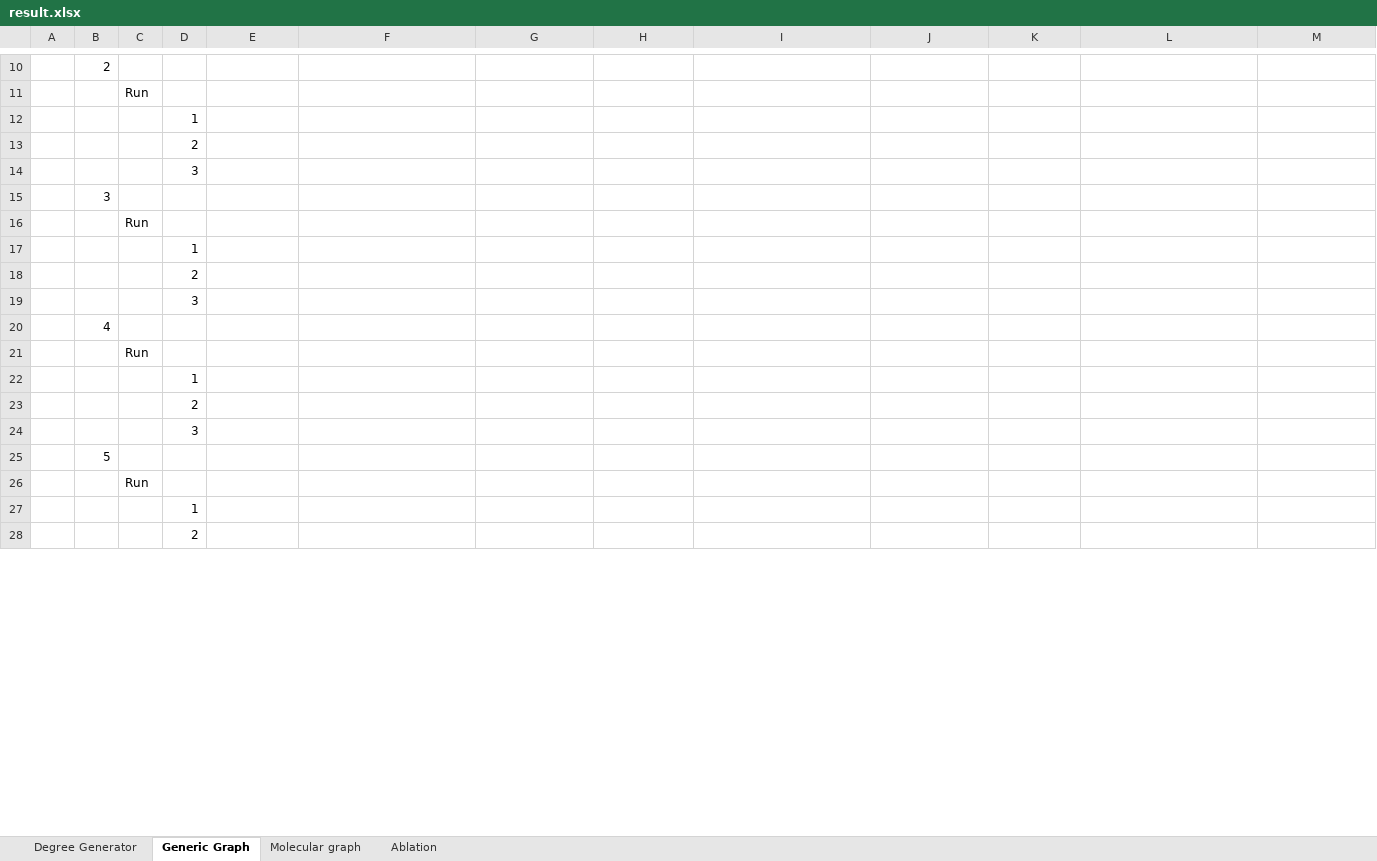
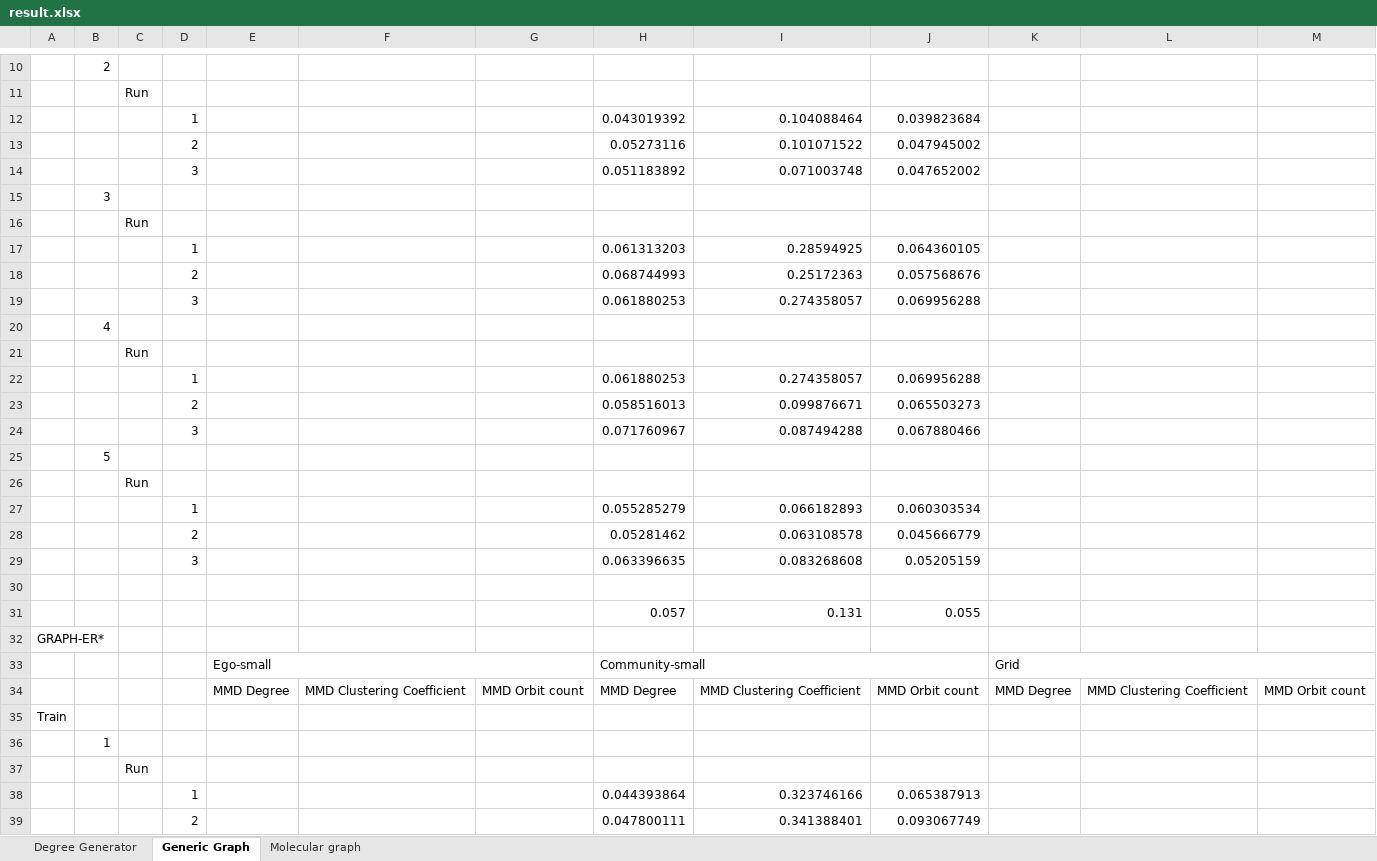
Before and after one commit to nngu6036/graphes, an Excel workbook: results/result.xlsx, sheet Generic Graph, drawn as a sheet; only a part is shown, gaps mark what is left out; values as stored, in another font and other column widths than the file's, no cell formats; removed rows and columns are numbered as before the commit, all else as after; the diff covers the shown part only; the diff names each change by its address in the sheet, - before the commit and + after, or states it on an @@ line.

```diff
--- a/results/result.xlsx (sheet Generic Graph)
+++ b/results/result.xlsx (sheet Generic Graph)
-sheet tab: Ablation
-row 12:  |  |  | 1
-row 13:  |  |  | 2
-row 14:  |  |  | 3
+row 12:  |  |  | 1 |  |  |  | 0.043019392 | 0.104088464 | 0.039823684
+row 13:  |  |  | 2 |  |  |  | 0.05273116 | 0.101071522 | 0.047945002
+row 14:  |  |  | 3 |  |  |  | 0.051183892 | 0.071003748 | 0.047652002
-row 17:  |  |  | 1
-row 18:  |  |  | 2
-row 19:  |  |  | 3
+row 17:  |  |  | 1 |  |  |  | 0.061313203 | 0.28594925 | 0.064360105
+row 18:  |  |  | 2 |  |  |  | 0.068744993 | 0.25172363 | 0.057568676
+row 19:  |  |  | 3 |  |  |  | 0.061880253 | 0.274358057 | 0.069956288
-row 22:  |  |  | 1
-row 23:  |  |  | 2
-row 24:  |  |  | 3
+row 22:  |  |  | 1 |  |  |  | 0.061880253 | 0.274358057 | 0.069956288
+row 23:  |  |  | 2 |  |  |  | 0.058516013 | 0.099876671 | 0.065503273
+row 24:  |  |  | 3 |  |  |  | 0.071760967 | 0.087494288 | 0.067880466
-row 27:  |  |  | 1
+row 27:  |  |  | 1 |  |  |  | 0.055285279 | 0.066182893 | 0.060303534
+row 28:  |  |  | 2 |  |  |  | 0.05281462 | 0.063108578 | 0.045666779
+row 29:  |  |  | 3 |  |  |  | 0.063396635 | 0.083268608 | 0.05205159
-D30: 2
+D30: (empty)
+row 31:  |  |  |  |  |  |  | 0.057 | 0.131 | 0.055
+row 32: GRAPH-ER*
+row 33:  |  |  |  | Ego-small |  |  | Community-small |  |  | Grid
+row 34:  |  |  |  | MMD Degree | MMD Clustering Coefficient | MMD Orbit count | MMD Degree | MMD Clustering Coefficient | MMD Orbit count | MMD Degree | MMD Clustering Coefficient | MMD Orbit count
+row 35: Train
+row 36:  | 1
+row 37:  |  | Run
+row 38:  |  |  | 1 |  |  |  | 0.044393864 | 0.323746166 | 0.065387913
+row 39:  |  |  | 2 |  |  |  | 0.047800111 | 0.341388401 | 0.093067749
```
Also changed, not shown: 22 added rows and 1 edited cell elsewhere in this sheet, sheet Degree Generator, sheet Molecular graph, cell formats, 8 other files.
